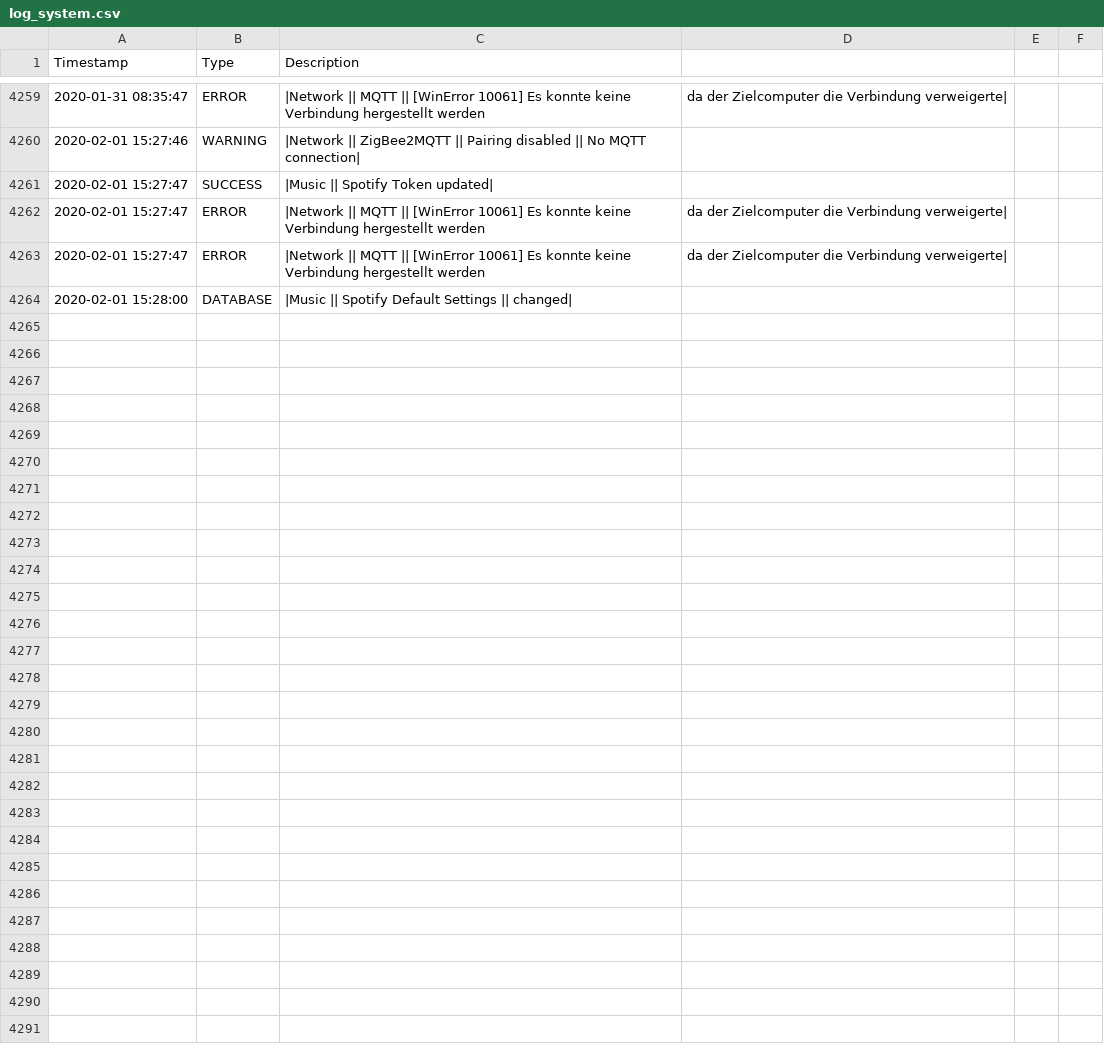
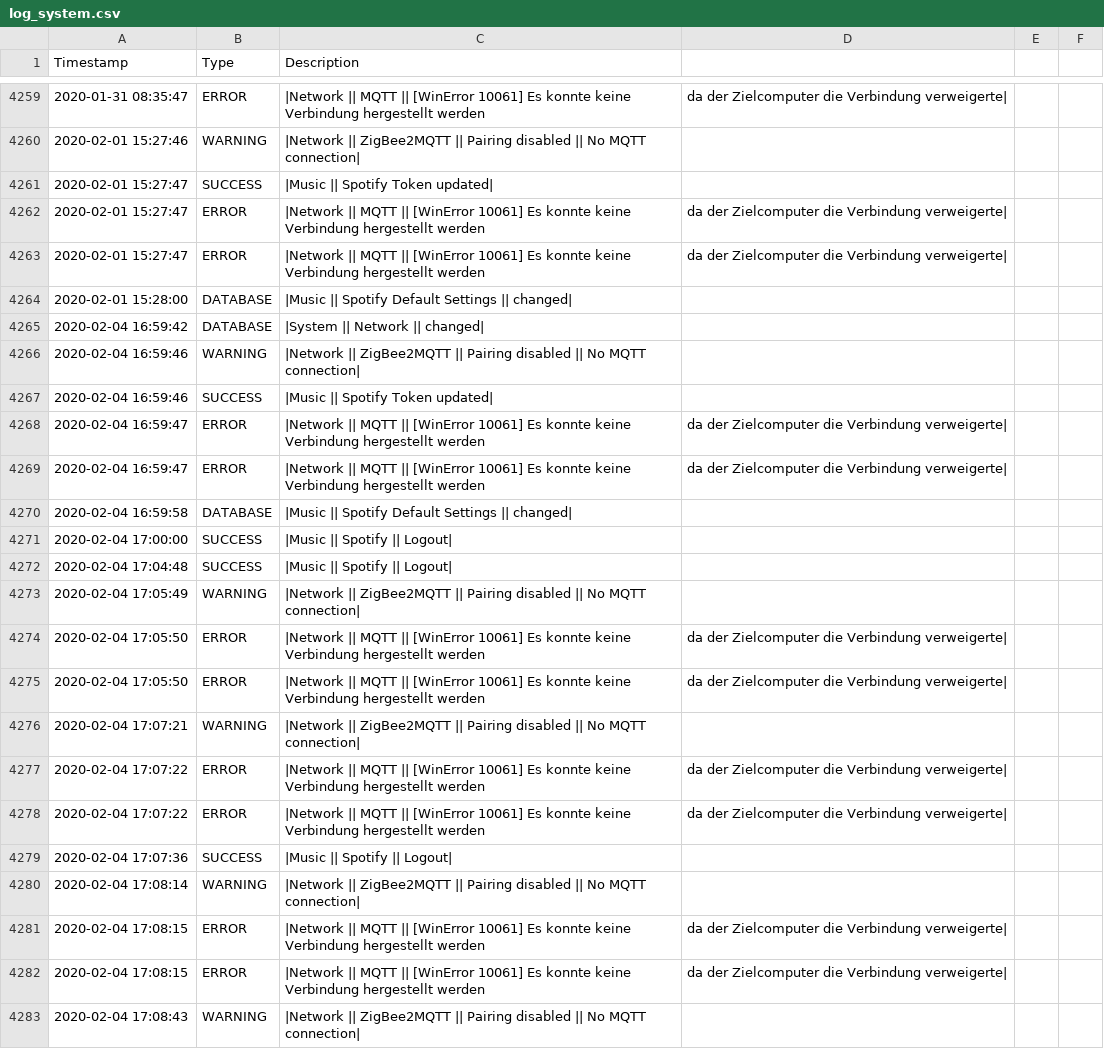
Before and after one commit to stanman71/Priscilla, a CSV file: data/logs/log_system.csv, drawn as a sheet; only a part is shown, gaps mark what is left out; the diff covers the shown part only.

Commit message:
bugfix spotify login

```diff
--- a/data/logs/log_system.csv
+++ b/data/logs/log_system.csv
@@ -4264 +4264,20 @@ Timestamp,Type,Description
 2020-02-01 15:28:00,DATABASE,|Music || Spotify Default Settings || changed|
+2020-02-04 16:59:42,DATABASE,|System || Network || changed|
+2020-02-04 16:59:46,WARNING,|Network || ZigBee2MQTT || Pairing disabled || No MQTT connection|
+2020-02-04 16:59:46,SUCCESS,|Music || Spotify Token updated|
+2020-02-04 16:59:47,ERROR,|Network || MQTT || [WinError 10061] Es konnte keine Verbindung hergestellt werden, da der Zielcomputer die Verbindung verweigerte|
+2020-02-04 16:59:47,ERROR,|Network || MQTT || [WinError 10061] Es konnte keine Verbindung hergestellt werden, da der Zielcomputer die Verbindung verweigerte|
+2020-02-04 16:59:58,DATABASE,|Music || Spotify Default Settings || changed|
+2020-02-04 17:00:00,SUCCESS,|Music || Spotify || Logout|
+2020-02-04 17:04:48,SUCCESS,|Music || Spotify || Logout|
+2020-02-04 17:05:49,WARNING,|Network || ZigBee2MQTT || Pairing disabled || No MQTT connection|
+2020-02-04 17:05:50,ERROR,|Network || MQTT || [WinError 10061] Es konnte keine Verbindung hergestellt werden, da der Zielcomputer die Verbindung verweigerte|
+2020-02-04 17:05:50,ERROR,|Network || MQTT || [WinError 10061] Es konnte keine Verbindung hergestellt werden, da der Zielcomputer die Verbindung verweigerte|
+2020-02-04 17:07:21,WARNING,|Network || ZigBee2MQTT || Pairing disabled || No MQTT connection|
+2020-02-04 17:07:22,ERROR,|Network || MQTT || [WinError 10061] Es konnte keine Verbindung hergestellt werden, da der Zielcomputer die Verbindung verweigerte|
+2020-02-04 17:07:22,ERROR,|Network || MQTT || [WinError 10061] Es konnte keine Verbindung hergestellt werden, da der Zielcomputer die Verbindung verweigerte|
+2020-02-04 17:07:36,SUCCESS,|Music || Spotify || Logout|
+2020-02-04 17:08:14,WARNING,|Network || ZigBee2MQTT || Pairing disabled || No MQTT connection|
+2020-02-04 17:08:15,ERROR,|Network || MQTT || [WinError 10061] Es konnte keine Verbindung hergestellt werden, da der Zielcomputer die Verbindung verweigerte|
+2020-02-04 17:08:15,ERROR,|Network || MQTT || [WinError 10061] Es konnte keine Verbindung hergestellt werden, da der Zielcomputer die Verbindung verweigerte|
+2020-02-04 17:08:43,WARNING,|Network || ZigBee2MQTT || Pairing disabled || No MQTT connection|
```
Also changed, not shown: 33 added rows elsewhere in this file, 4 other files.
